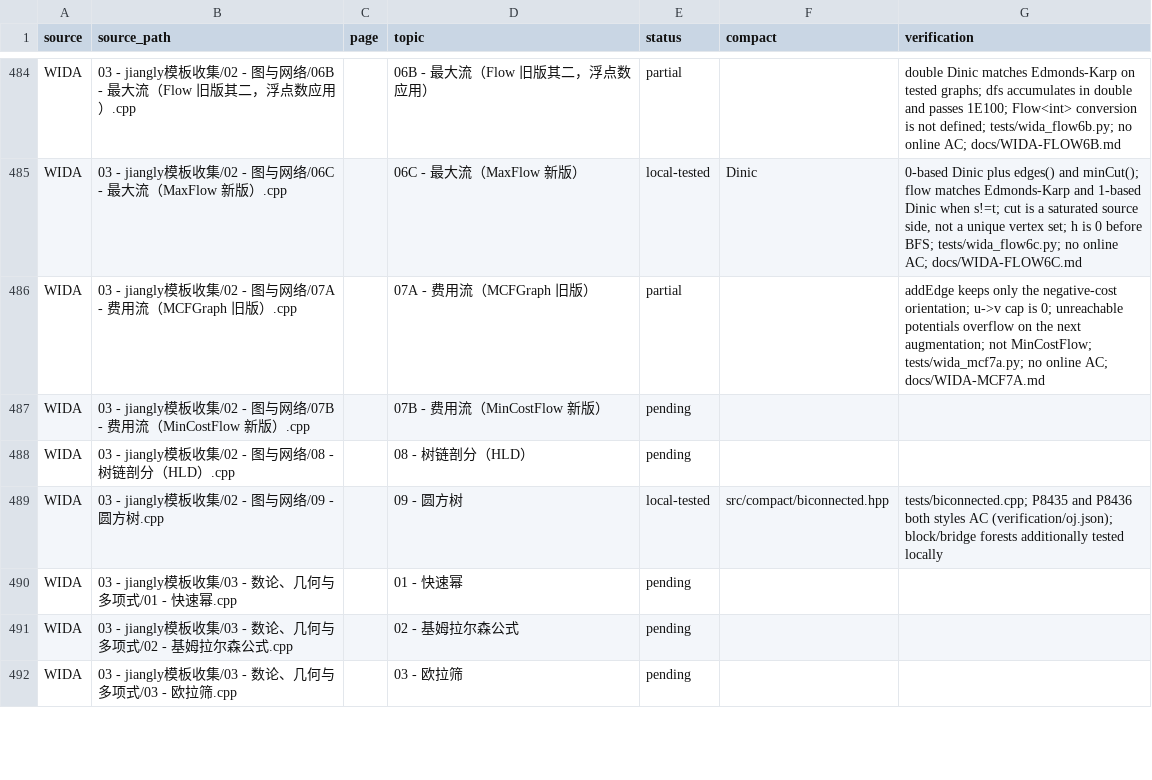
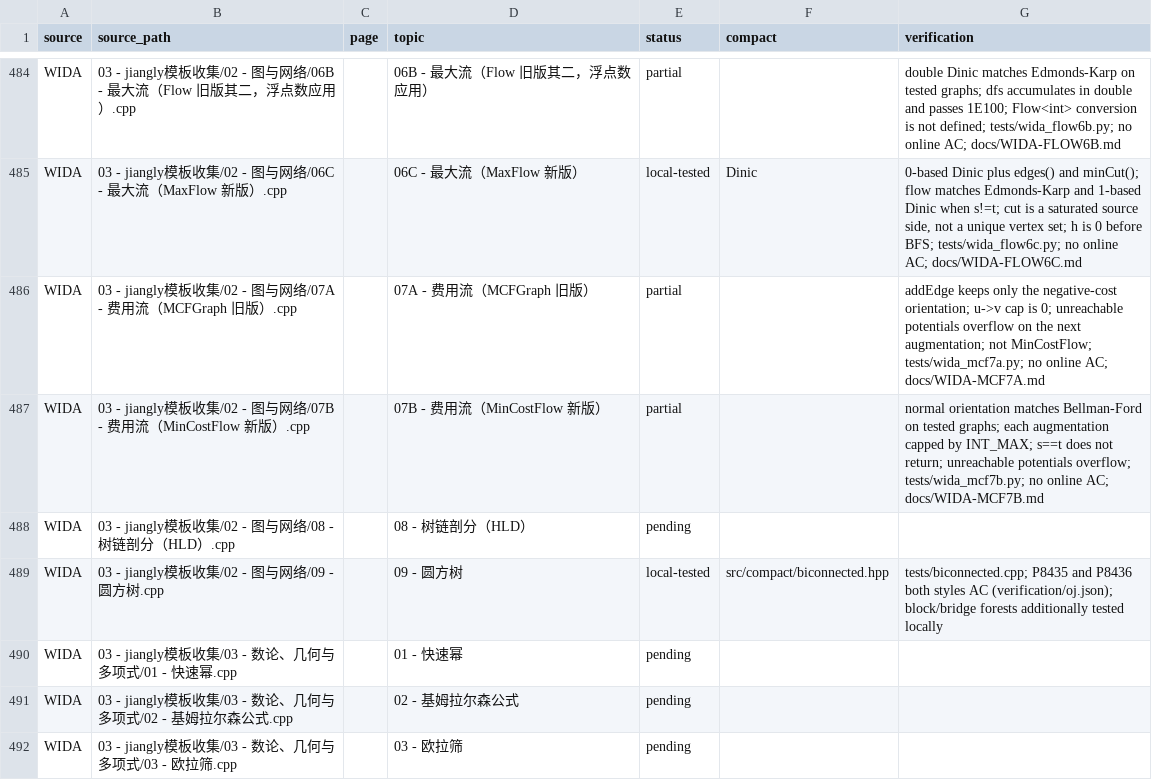
Before and after one commit to gsh20040816/CPCtemplate, a CSV file: docs/coverage.csv, drawn as a sheet; only a part is shown, gaps mark what is left out.

Commit message:
Record the newer WIDA cost flow and its unsafe boundaries.
Normal edges match Bellman-Ford on the tested graphs. Each push is capped by INT_MAX, equal source and sink do not return, and unreachable potentials overflow.

```diff
--- a/docs/coverage.csv
+++ b/docs/coverage.csv
@@ -486,3 +486,3 @@ WIDA,03 - jiangly模板收集/02 - 图与网络/06C - 最大流（MaxFlow 新版
 WIDA,03 - jiangly模板收集/02 - 图与网络/07A - 费用流（MCFGraph 旧版）.cpp,,07A - 费用流（MCFGraph 旧版）,partial,,addEdge keeps only the negative-cost orientation; u->v cap is 0; unreachable potentials overflow on the next augmentation; not MinCostFlow; tests/wida_mcf7a.py; no online AC; docs/WIDA-MCF7A.md
-WIDA,03 - jiangly模板收集/02 - 图与网络/07B - 费用流（MinCostFlow 新版）.cpp,,07B - 费用流（MinCostFlow 新版）,pending,,
+WIDA,03 - jiangly模板收集/02 - 图与网络/07B - 费用流（MinCostFlow 新版）.cpp,,07B - 费用流（MinCostFlow 新版）,partial,,normal orientation matches Bellman-Ford on tested graphs; each augmentation capped by INT_MAX; s==t does not return; unreachable potentials overflow; tests/wida_mcf7b.py; no online AC; docs/WIDA-MCF7B.md
 WIDA,03 - jiangly模板收集/02 - 图与网络/08 - 树链剖分（HLD）.cpp,,08 - 树链剖分（HLD）,pending,,
```
Also changed, not shown: 7 other files.
